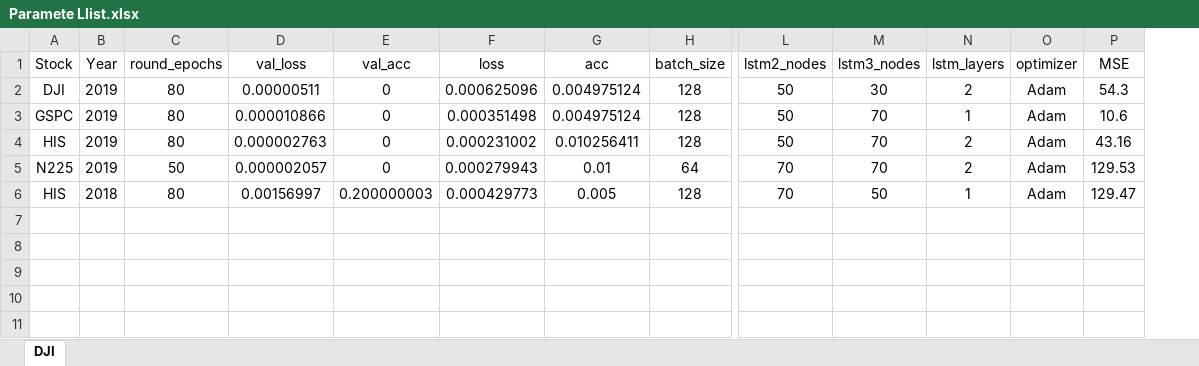
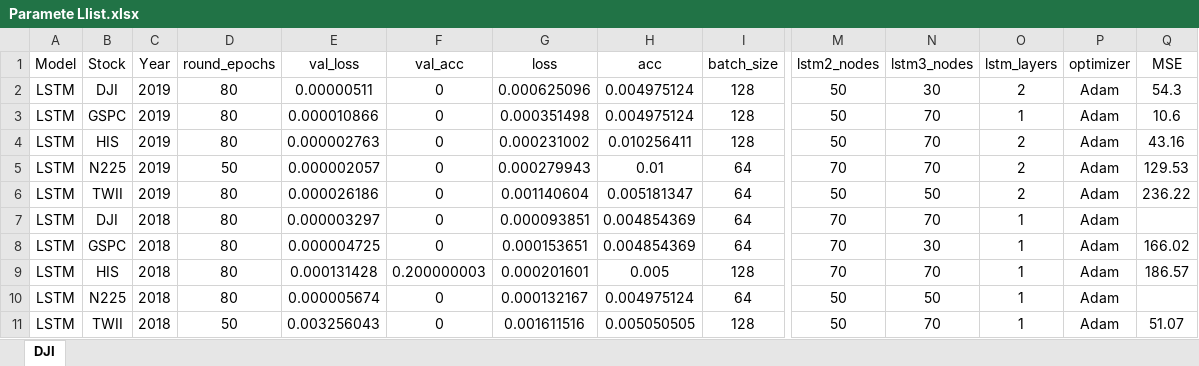
Before and after one commit to ahchin1996/Time_Series_Research, an Excel workbook: Paramete Llist.xlsx, sheet DJI, drawn as a sheet; only a part is shown, gaps mark what is left out; values as stored, in another font and other column widths than the file's, no borders; addresses are those after the commit; rows hold the shown columns only; the diff names each change by its address in the sheet, - before the commit and + after, or states it on an @@ line.

```diff
--- a/Paramete Llist.xlsx (sheet DJI)
+++ b/Paramete Llist.xlsx (sheet DJI)
+column A (Model), rows 2-5: all LSTM; row 9: LSTM
+row 6: LSTM | TWII | 2019 | 80 | 0.000026186 | 0 | 0.001140604 | 0.005181347 | 64 | 50 | 50 | 2 | Adam | 236.22
+row 7: LSTM | DJI | 2018 | 80 | 0.000003297 | 0 | 0.000093851 | 0.004854369 | 64 | 70 | 70 | 1 | Adam
+row 8: LSTM | GSPC | 2018 | 80 | 0.000004725 | 0 | 0.000153651 | 0.004854369 | 64 | 70 | 30 | 1 | Adam | 166.02
-E9 (val_loss): 0.00156997
+E9 (val_loss): 0.000131428
-G9 (loss): 0.000429773
+G9 (loss): 0.000201601
-N9 (lstm3_nodes): 50
+N9 (lstm3_nodes): 70
-Q9 (MSE): 129.47
+Q9 (MSE): 186.57
+row 10: LSTM | N225 | 2018 | 80 | 0.000005674 | 0 | 0.000132167 | 0.004975124 | 64 | 50 | 50 | 1 | Adam
+row 11: LSTM | TWII | 2018 | 50 | 0.003256043 | 0 | 0.001611516 | 0.005050505 | 128 | 50 | 70 | 1 | Adam | 51.07
```
Also changed, not shown: 3 other files.
